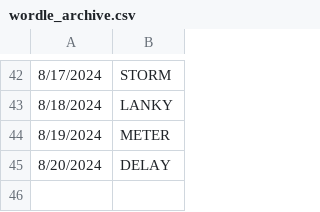
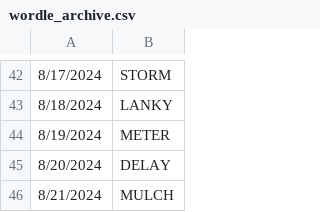
Before and after one commit to deda-72/WORDLE-archive, a CSV file: wordle_archive.csv, drawn as a sheet; only a part is shown, gaps mark what is left out; the diff names each change by its address in the sheet, - before the commit and + after, or states it on an @@ line.

Commit message:
Update wordle_archive.csv

```diff
--- a/wordle_archive.csv
+++ b/wordle_archive.csv
+row 46: 8/21/2024 | MULCH
```
